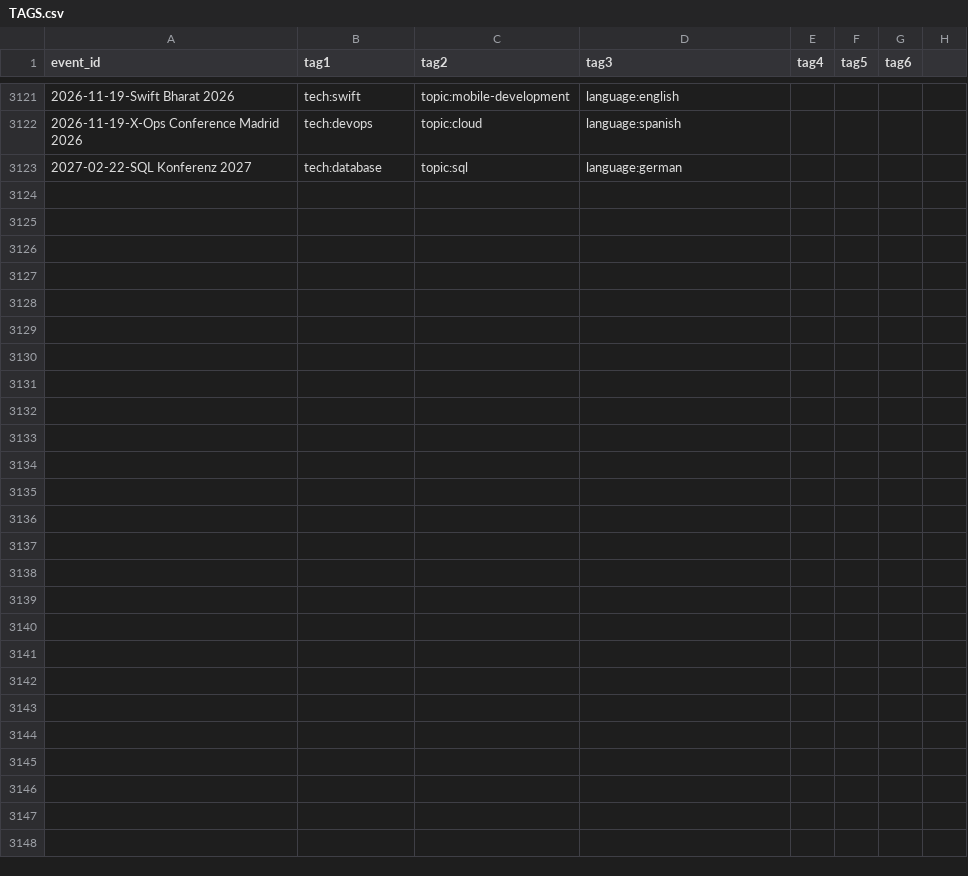
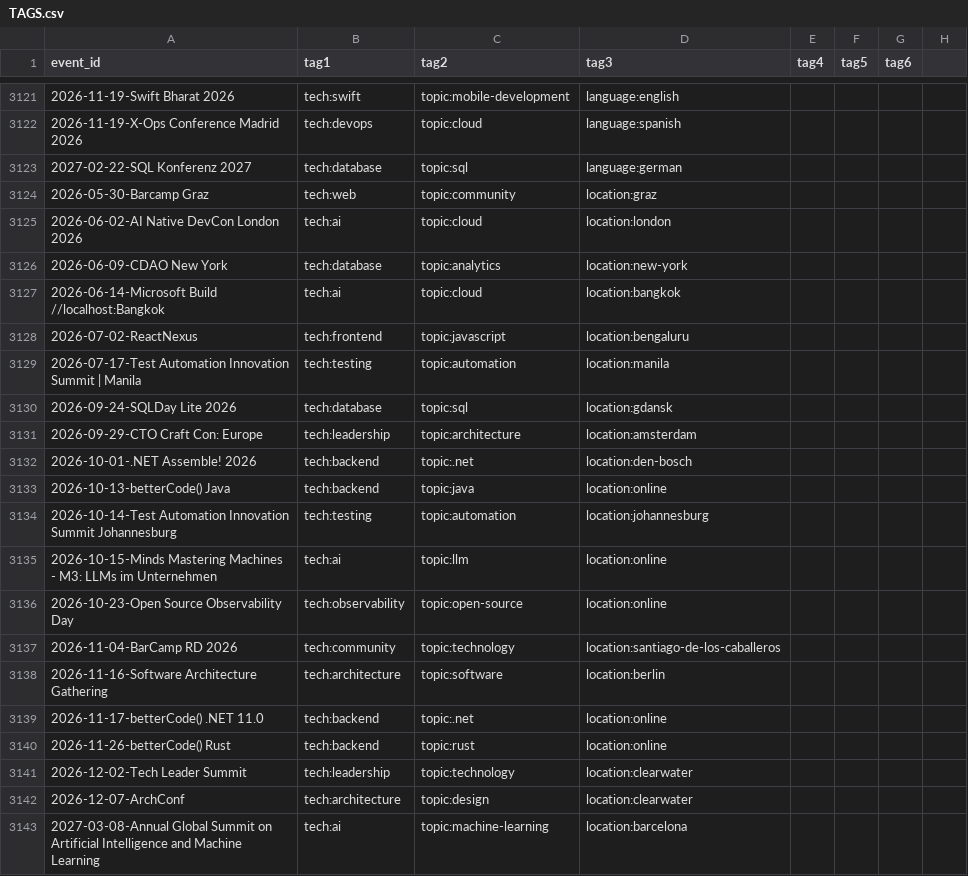
Before and after one commit to scraly/developers-conferences-agenda, a CSV file: TAGS.csv, drawn as a sheet; only a part is shown, gaps mark what is left out; rows hold the shown columns only; the diff names each change by its address in the sheet, - before the commit and + after, or states it on an @@ line.

Commit message:
generate new tags (#3059)
Co-authored-by: scraly <2543381+scraly@users.noreply.github.com>

```diff
--- a/TAGS.csv
+++ b/TAGS.csv
+row 3124: 2026-05-30-Barcamp Graz | tech:web | topic:community | location:graz
+row 3125: 2026-06-02-AI Native DevCon London 2026 | tech:ai | topic:cloud | location:london
+row 3126: 2026-06-09-CDAO New York | tech:database | topic:analytics | location:new-york
+row 3127: 2026-06-14-Microsoft Build //localhost:Bangkok | tech:ai | topic:cloud | location:bangkok
+row 3128: 2026-07-02-ReactNexus | tech:frontend | topic:javascript | location:bengaluru
+row 3129: 2026-07-17-Test Automation Innovation Summit | Manila | tech:testing | topic:automation | location:manila
+row 3130: 2026-09-24-SQLDay Lite 2026 | tech:database | topic:sql | location:gdansk
+row 3131: 2026-09-29-CTO Craft Con: Europe | tech:leadership | topic:architecture | location:amsterdam
+row 3132: 2026-10-01-.NET Assemble! 2026 | tech:backend | topic:.net | location:den-bosch
+row 3133: 2026-10-13-betterCode() Java | tech:backend | topic:java | location:online
+row 3134: 2026-10-14-Test Automation Innovation Summit Johannesburg | tech:testing | topic:automation | location:johannesburg
+row 3135: 2026-10-15-Minds Mastering Machines - M3: LLMs im Unternehmen | tech:ai | topic:llm | location:online
+row 3136: 2026-10-23-Open Source Observability Day | tech:observability | topic:open-source | location:online
+row 3137: 2026-11-04-BarCamp RD 2026 | tech:community | topic:technology | location:santiago-de-los-caballeros
+row 3138: 2026-11-16-Software Architecture Gathering | tech:architecture | topic:software | location:berlin
+row 3139: 2026-11-17-betterCode() .NET 11.0 | tech:backend | topic:.net | location:online
+row 3140: 2026-11-26-betterCode() Rust | tech:backend | topic:rust | location:online
+row 3141: 2026-12-02-Tech Leader Summit | tech:leadership | topic:technology | location:clearwater
+row 3142: 2026-12-07-ArchConf | tech:architecture | topic:design | location:clearwater
+row 3143: 2027-03-08-Annual Global Summit on Artificial Intelligence and Machine Learning | tech:ai | topic:machine-learning | location:barcelona
```
